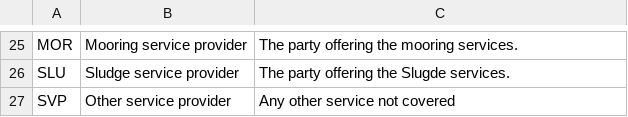
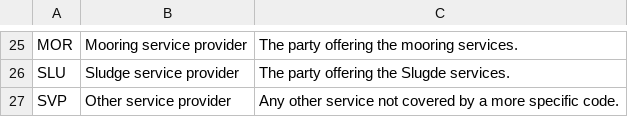
Before and after one commit to dcsaorg/DCSA-Information-Model, a CSV file: datamodel/referencedata.d/partyfunctioncodes.csv, drawn as a sheet; only a part is shown, gaps mark what is left out.

Commit message:
Update datamodel/referencedata.d/partyfunctioncodes.csv
Co-authored-by: Niels Thykier <nit@globeteam.com>

```diff
--- a/datamodel/referencedata.d/partyfunctioncodes.csv
+++ b/datamodel/referencedata.d/partyfunctioncodes.csv
@@ -26,2 +26,2 @@ MOR, Mooring service provider, "The party offering the mooring services."
 SLU, Sludge service provider, "The party offering the Slugde services."
-SVP, Other service provider,Any other service not covered
+SVP, Other service provider,Any other service not covered by a more specific code.
```
